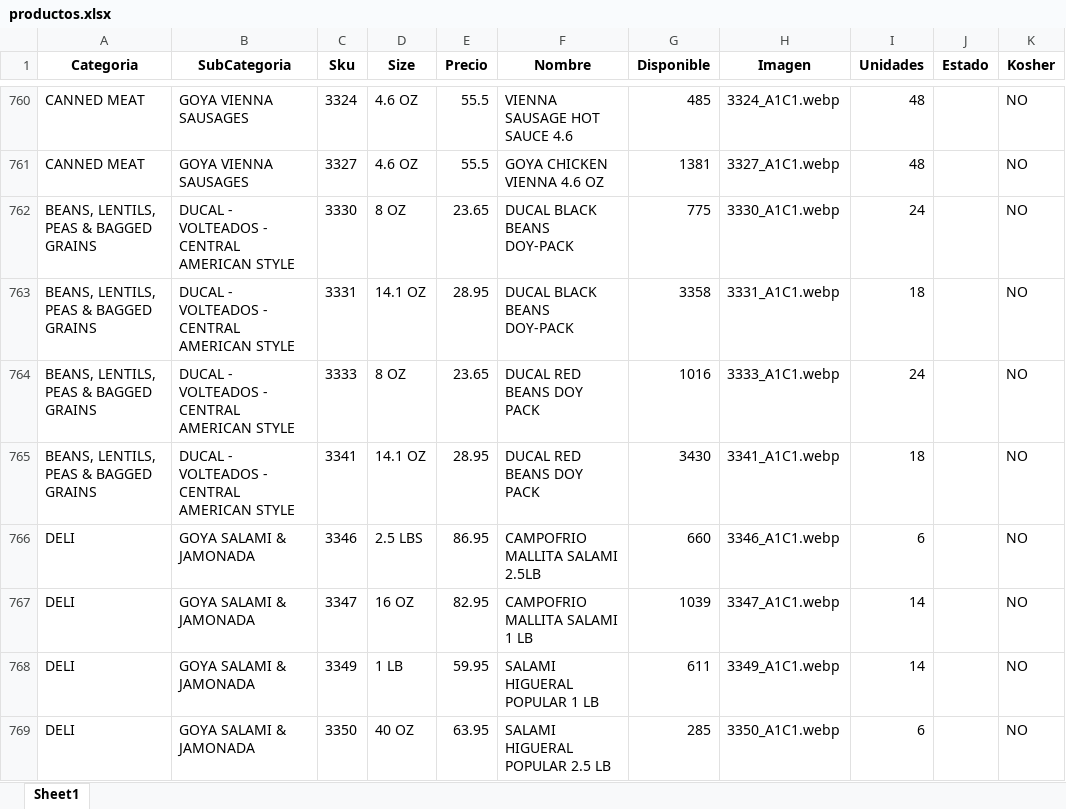
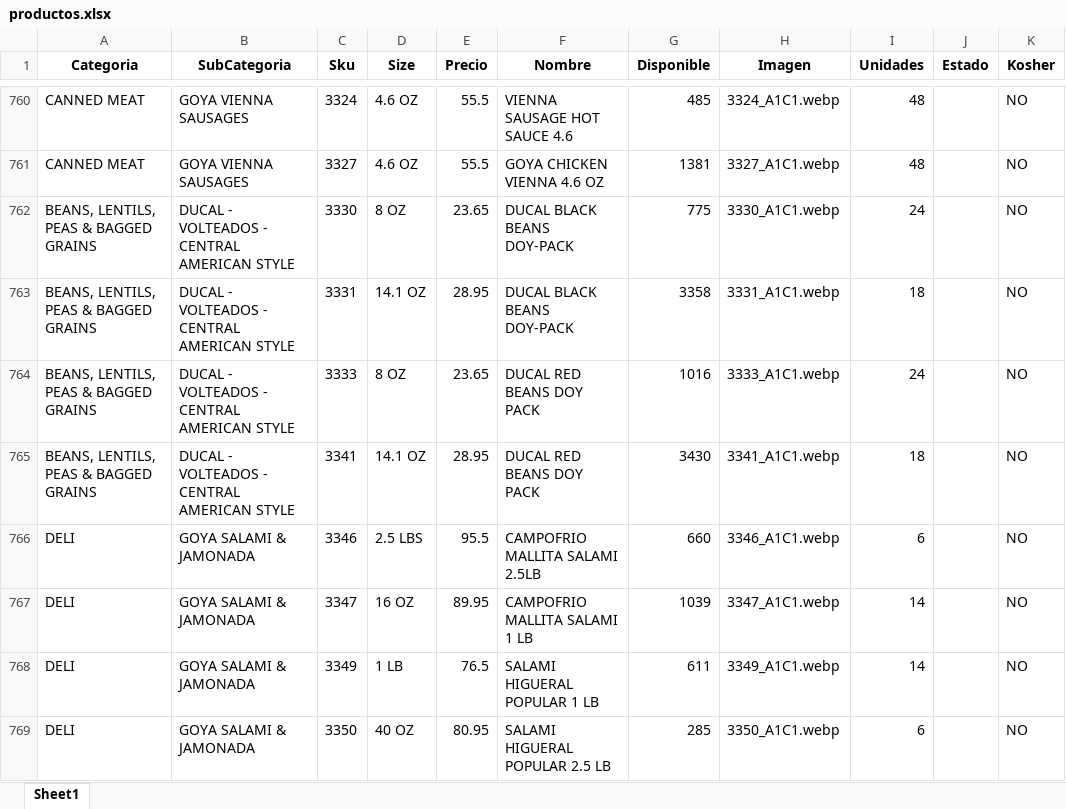
Before and after one commit to JamilJuez/jay-app, an Excel workbook: productos.xlsx, sheet Sheet1, drawn as a sheet; only a part is shown, gaps mark what is left out; values as stored, in another font and other column widths than the file's, no borders; the diff covers the shown part only; the diff names each change by its address in the sheet, - before the commit and + after, or states it on an @@ line.

Commit message:
actualizar precios

```diff
--- a/productos.xlsx (sheet Sheet1)
+++ b/productos.xlsx (sheet Sheet1)
-E766 (Precio): 86.95
+E766 (Precio): 95.5
-E767 (Precio): 82.95
+E767 (Precio): 89.95
-E768 (Precio): 59.95
+E768 (Precio): 76.5
-E769 (Precio): 63.95
+E769 (Precio): 80.95
```
Also changed, not shown: 60 edited cells elsewhere in this sheet, 3 other files.
